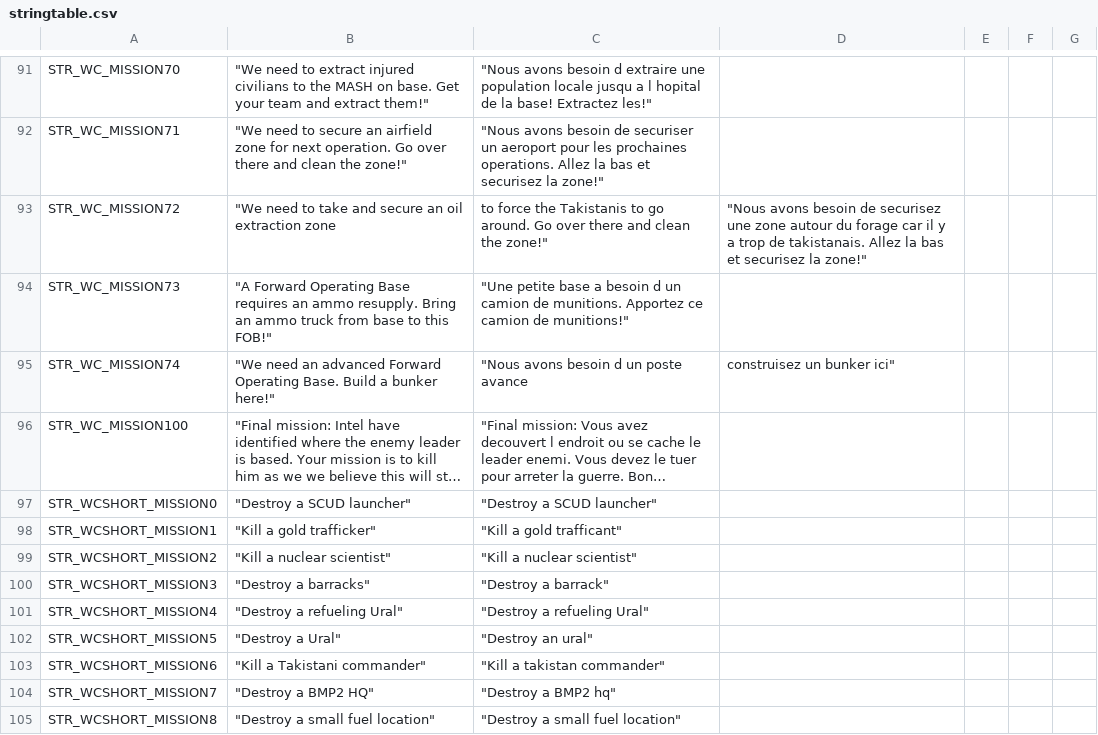
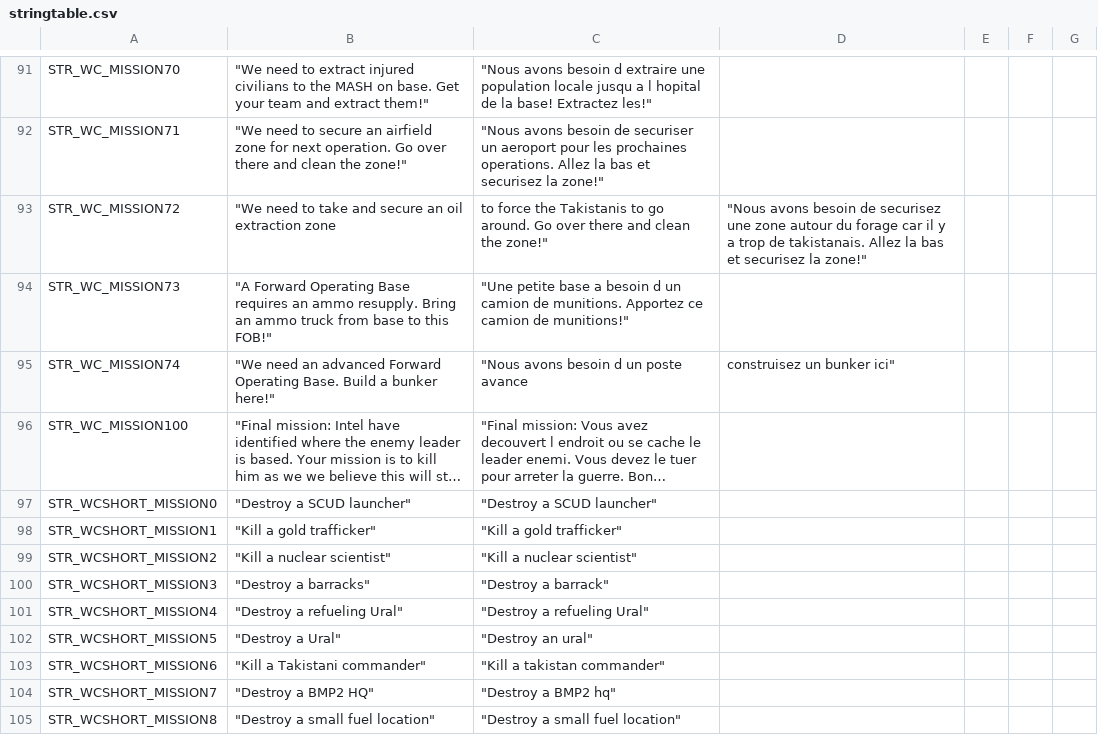
Before and after one commit to frazierzak/Shack-WiL, a CSV file: stringtable.csv, drawn as a sheet; only a part is shown, gaps mark what is left out; long unchanged cells end in …; the diff names each change by its address in the sheet, - before the commit and + after, or states it on an @@ line.

Commit message:
Kill a gold tafficant
Now Trafficker

```diff
--- a/stringtable.csv
+++ b/stringtable.csv
-C98: "Kill a gold trafficant"
+C98: "Kill a gold trafficker"
```
